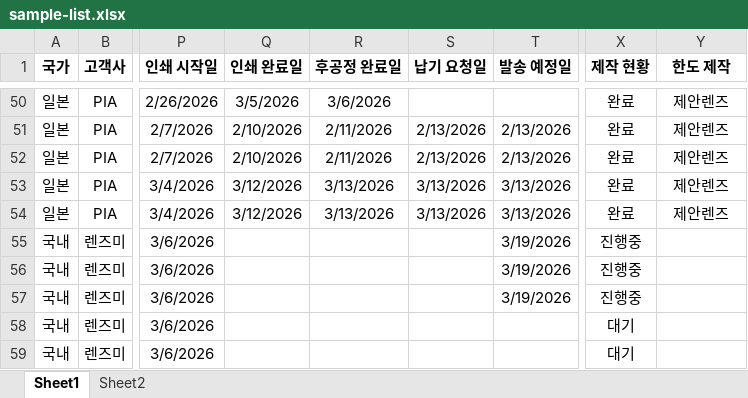
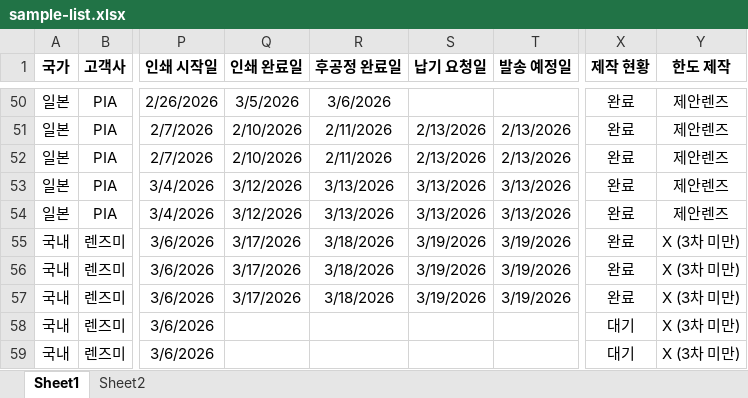
Before and after one commit to interojodesign/sample_list, an Excel workbook: sample-list.xlsx, sheet Sheet1, drawn as a sheet; only a part is shown, gaps mark what is left out; values as stored, in another font and other column widths than the file's, no borders; conditional formats not drawn; the diff covers the shown part only; the diff names each change by its address in the sheet, - before the commit and + after, or states it on an @@ line.

```diff
--- a/sample-list.xlsx (sheet Sheet1)
+++ b/sample-list.xlsx (sheet Sheet1)
-Q55:Q57 (인쇄 완료일): (empty)
+Q55:Q57 (인쇄 완료일): 3/17/2026
-R55:R57 (후공정 완료일): (empty)
+R55:R57 (후공정 완료일): 3/18/2026
-S55:S57 (납기 요청일): (empty)
+S55:S57 (납기 요청일): 3/19/2026
-X55:X57 (제작 현황): 진행중
+X55:X57 (제작 현황): 완료
-Y55:Y59 (한도 제작): (empty)
+Y55:Y59 (한도 제작): X (3차 미만)
```
Also changed, not shown: 36 edited cells and cell formats elsewhere in this sheet.
